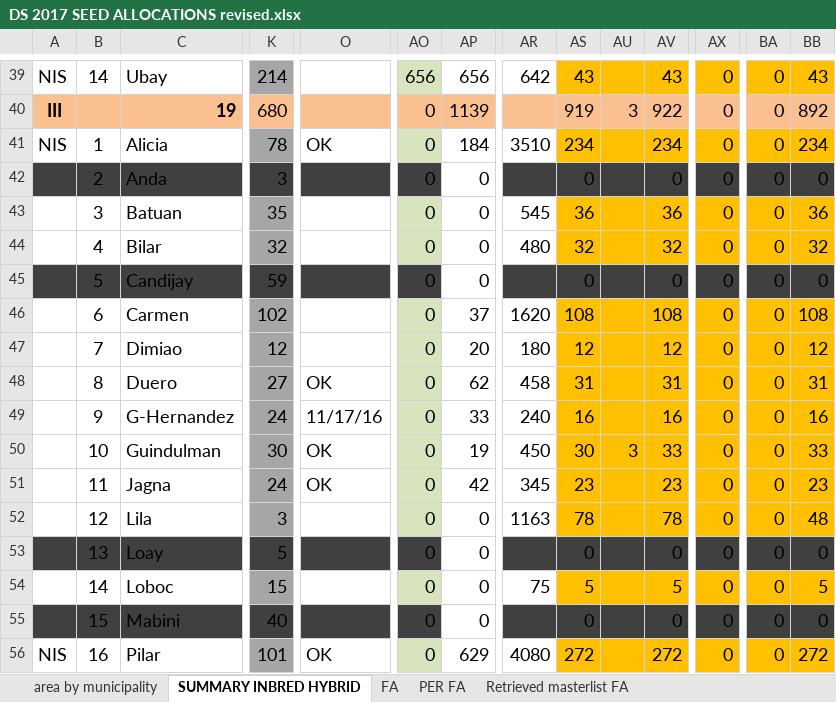
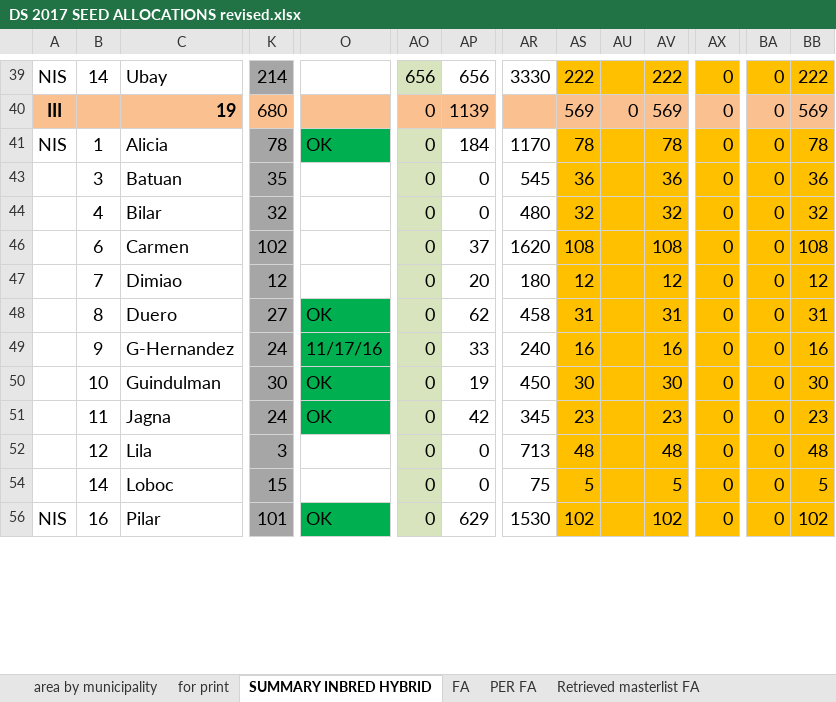
Before and after one commit to jowinlee/PATCO-SEEDSUPPORT, an Excel workbook: DS 2017 Seed Support/DS 2017 SEED ALLOCATIONS revised.xlsx, sheet SUMMARY INBRED HYBRID, drawn as a sheet; only a part is shown, gaps mark what is left out; values as stored, in another font and other column widths than the file's, no borders; rows hold the shown columns only; the diff covers the shown part only; the diff names each change by its address in the sheet, - before the commit and + after, or states it on an @@ line.

```diff
--- a/DS 2017 Seed Support/DS 2017 SEED ALLOCATIONS revised.xlsx (sheet SUMMARY INBRED HYBRID)
+++ b/DS 2017 Seed Support/DS 2017 SEED ALLOCATIONS revised.xlsx (sheet SUMMARY INBRED HYBRID)
+sheet tab: for print
-AR39: 642
+AR39: 3330
-AS39: 43
+AS39: 222
-AV39: 43
+AV39: 222
-BB39: 43
+BB39: 222
-AS40: 919
+AS40: 569
-AU40: 3
+AU40: 0
-AV40: 922
+AV40: 569
-BB40: 892
+BB40: 569
-O41 fill: none
+O41 fill: #00B050
-AR41: 3510
+AR41: 1170
-AS41: 234
+AS41: 78
-AV41: 234
+AV41: 78
-BB41: 234
+BB41: 78
@@ row 42 hidden:  | 2 | Anda | 3 |  | 0 | 0 |  | 0 |  | 0 | 0 | 0 | 0 @@
@@ row 45 hidden:  | 5 | Candijay | 59 |  | 0 | 0 |  | 0 |  | 0 | 0 | 0 | 0 @@
-O48:O51 fill: none
+O48:O51 fill: #00B050
-AU50: 3
+AU50: (empty)
-AV50: 33
+AV50: 30
-BB50: 33
+BB50: 30
-AR52: 1163
+AR52: 713
-AS52: 78
+AS52: 48
-AV52: 78
+AV52: 48
@@ row 53 hidden:  | 13 | Loay | 5 |  | 0 | 0 |  | 0 |  | 0 | 0 | 0 | 0 @@
@@ row 55 hidden:  | 15 | Mabini | 40 |  | 0 | 0 |  | 0 |  | 0 | 0 | 0 | 0 @@
-O56 fill: none
+O56 fill: #00B050
-AR56: 4080
+AR56: 1530
-AS56: 272
+AS56: 102
-AV56: 272
+AV56: 102
-BB56: 272
+BB56: 102
```
Also changed, not shown: 6 hidden or unhidden rows, 25 edited cells and cell formats elsewhere in this sheet, sheet FA, formulas that keep their value, 1 other file.
